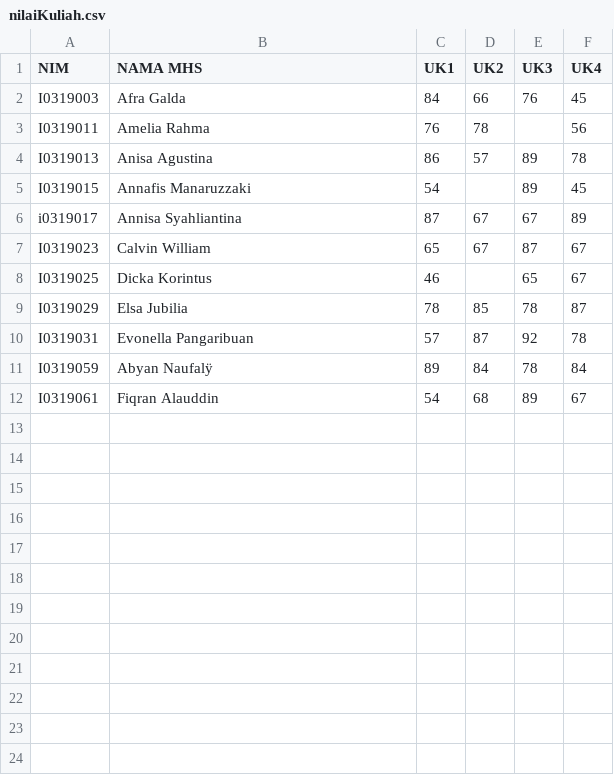
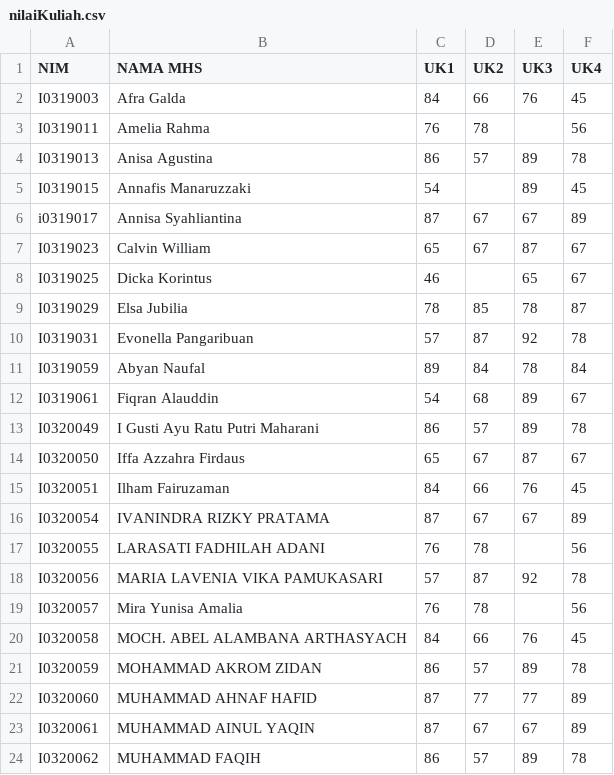
Before and after one commit to priyandari/Python-tutorial-for-beginners, a CSV file: nilaiKuliah.csv, drawn as a sheet; the diff names each change by its address in the sheet, - before the commit and + after, or states it on an @@ line.

Commit message:
Update nilaiKuliah.csv

```diff
--- a/nilaiKuliah.csv
+++ b/nilaiKuliah.csv
-B11 (NAMA MHS): Abyan Naufalÿ
+B11 (NAMA MHS): Abyan Naufal
+row 13: I0320049 | I Gusti Ayu Ratu Putri Maharani | 86 | 57 | 89 | 78
+row 14: I0320050 | Iffa Azzahra Firdaus | 65 | 67 | 87 | 67
+row 15: I0320051 | Ilham Fairuzaman | 84 | 66 | 76 | 45
+row 16: I0320054 | IVANINDRA RIZKY PRATAMA | 87 | 67 | 67 | 89
+row 17: I0320055 | LARASATI FADHILAH ADANI | 76 | 78 |  | 56
+row 18: I0320056 | MARIA LAVENIA VIKA PAMUKASARI | 57 | 87 | 92 | 78
+row 19: I0320057 | Mira Yunisa Amalia | 76 | 78 |  | 56
+row 20: I0320058 | MOCH. ABEL ALAMBANA ARTHASYACH | 84 | 66 | 76 | 45
+row 21: I0320059 | MOHAMMAD AKROM ZIDAN | 86 | 57 | 89 | 78
+row 22: I0320060 | MUHAMMAD AHNAF HAFID | 87 | 77 | 77 | 89
+row 23: I0320061 | MUHAMMAD AINUL YAQIN | 87 | 67 | 67 | 89
+row 24: I0320062 | MUHAMMAD FAQIH | 86 | 57 | 89 | 78
```
